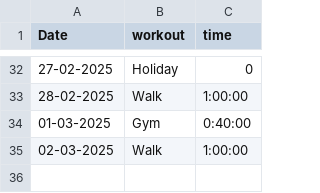
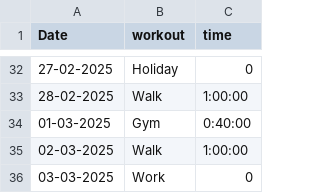
Before and after one commit to mochacookiecrumble/Gym-Motivation, a CSV file: gym.csv, drawn as a sheet; only a part is shown, gaps mark what is left out.

Commit message:
Update gym.csv

```diff
--- a/gym.csv
+++ b/gym.csv
@@ -35 +35,2 @@ Date,workout,time
 02-03-2025,Walk,1:00:00
+03-03-2025,Work,0
```
